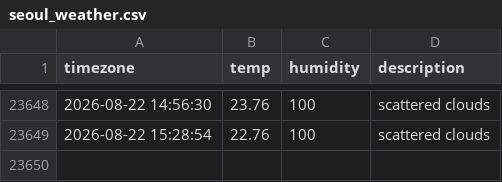
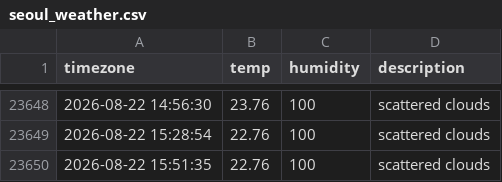
Before and after one commit to woohyukleee/seoul_weather, a CSV file: seoul_weather.csv, drawn as a sheet; only a part is shown, gaps mark what is left out; the diff names each change by its address in the sheet, - before the commit and + after, or states it on an @@ line.

```diff
--- a/seoul_weather.csv
+++ b/seoul_weather.csv
+row 23650: 2026-08-22 15:51:35 | 22.76 | 100 | scattered clouds
```
